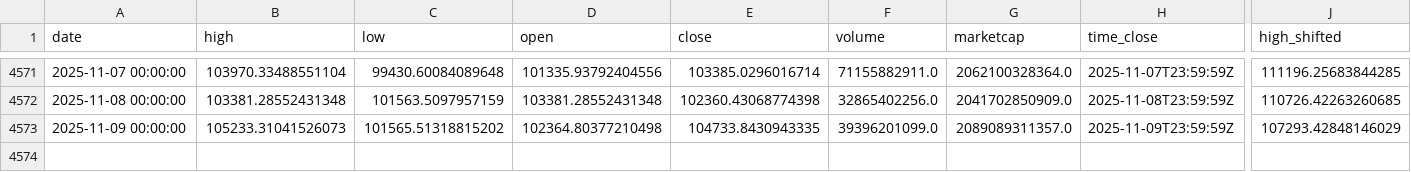
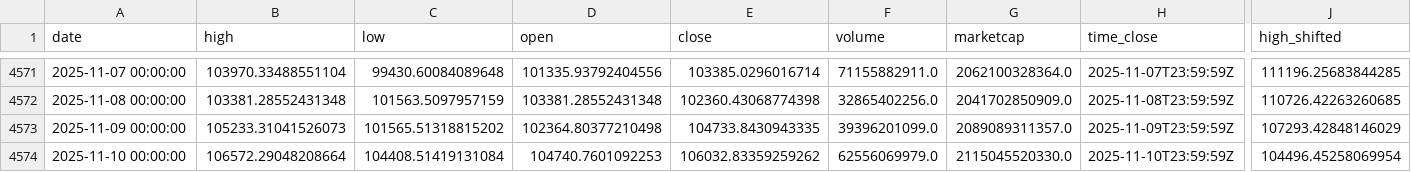
Before and after one commit to rey-dal/bitcoin, a CSV file: data/preprocessed_data.csv, drawn as a sheet; only a part is shown, gaps mark what is left out; rows hold the shown columns only; the diff names each change by its address in the sheet, - before the commit and + after, or states it on an @@ line.

```diff
--- a/data/preprocessed_data.csv
+++ b/data/preprocessed_data.csv
+row 4574: 2025-11-10 00:00:00 | 106572.29048208664 | 104408.51419131084 | 104740.7601092253 | 106032.83359259262 | 62556069979.0 | 2115045520330.0 | 2025-11-10T23:59:59Z | 104496.45258069954
```
Also changed, not shown: data/btc_historical_data.csv, data/combined_predictions.csv, 6 other files.
